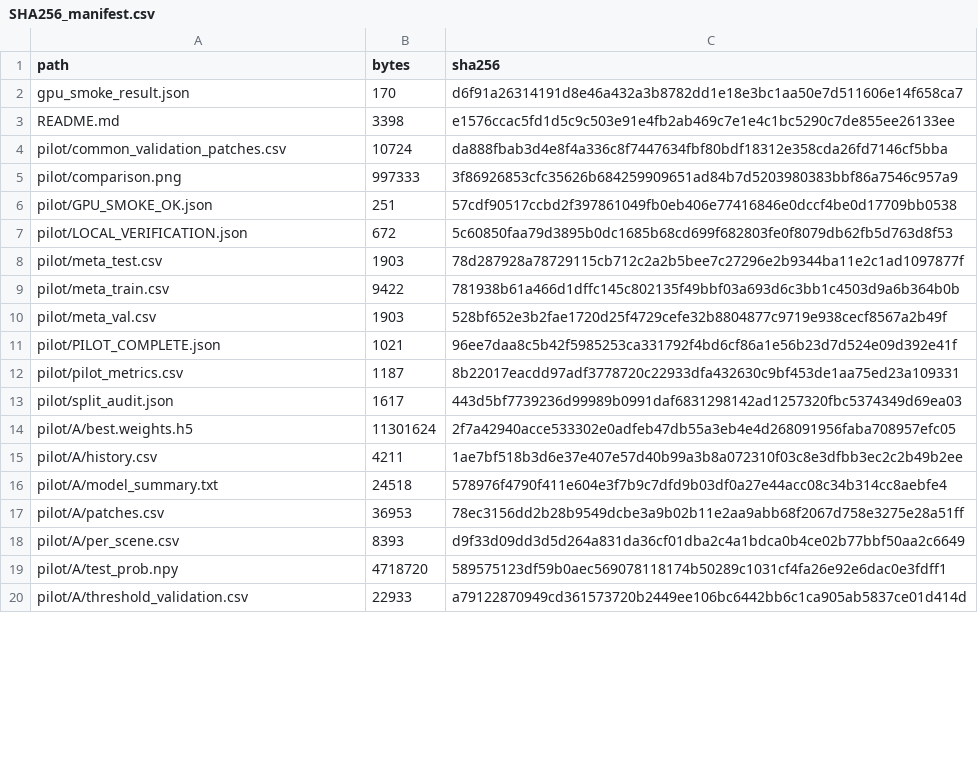
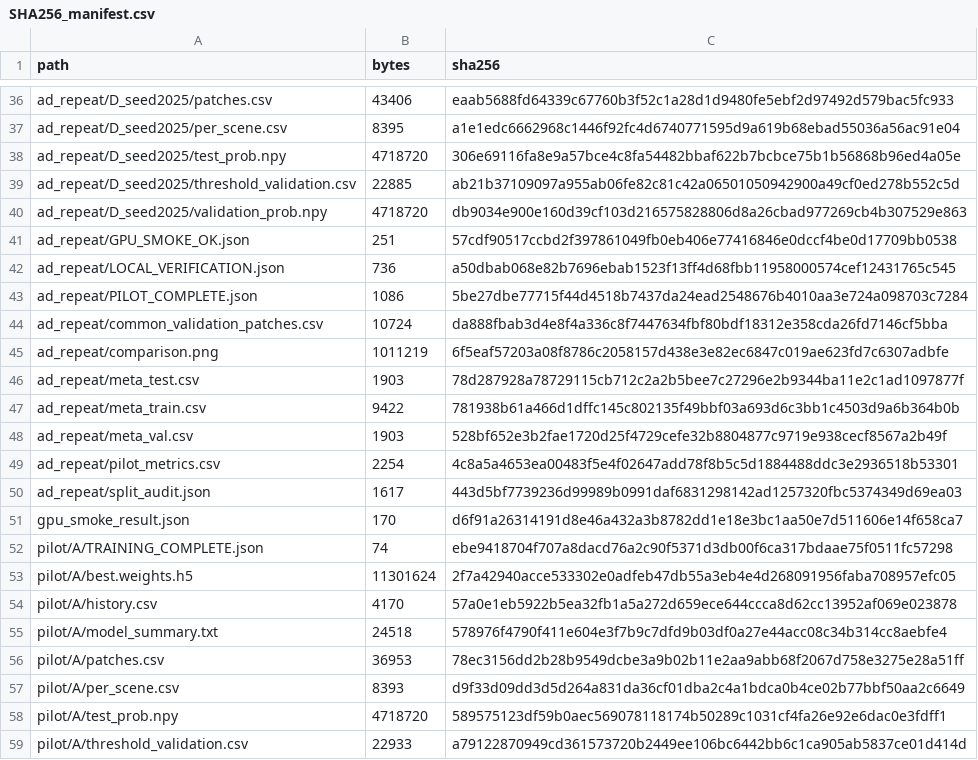
Before and after one commit to agusperdanawindarto/ST-HRPNet, a CSV file: experiments/V6/SHA256_manifest.csv, drawn as a sheet; only a part is shown, gaps mark what is left out; the diff covers the shown part only.

Commit message:
Document V6 three-seed results and archive verified A D repeats

```diff
--- a/experiments/V6/SHA256_manifest.csv
+++ b/experiments/V6/SHA256_manifest.csv
@@ -0,0 +36,15 @@
+ad_repeat/D_seed2025/patches.csv,43406,eaab5688fd64339c67760b3f52c1a28d1d9480fe5ebf2d97492d579bac5fc933
+ad_repeat/D_seed2025/per_scene.csv,8395,a1e1edc6662968c1446f92fc4d6740771595d9a619b68ebad55036a56ac91e04
+ad_repeat/D_seed2025/test_prob.npy,4718720,306e69116fa8e9a57bce4c8fa54482bbaf622b7bcbce75b1b56868b96ed4a05e
+ad_repeat/D_seed2025/threshold_validation.csv,22885,ab21b37109097a955ab06fe82c81c42a06501050942900a49cf0ed278b552c5d
+ad_repeat/D_seed2025/validation_prob.npy,4718720,db9034e900e160d39cf103d216575828806d8a26cbad977269cb4b307529e863
+ad_repeat/GPU_SMOKE_OK.json,251,57cdf90517ccbd2f397861049fb0eb406e77416846e0dccf4be0d17709bb0538
+ad_repeat/LOCAL_VERIFICATION.json,736,a50dbab068e82b7696ebab1523f13ff4d68fbb11958000574cef12431765c545
+ad_repeat/PILOT_COMPLETE.json,1086,5be27dbe77715f44d4518b7437da24ead2548676b4010aa3e724a098703c7284
+ad_repeat/common_validation_patches.csv,10724,da888fbab3d4e8f4a336c8f7447634fbf80bdf18312e358cda26fd7146cf5bba
+ad_repeat/comparison.png,1011219,6f5eaf57203a08f8786c2058157d438e3e82ec6847c019ae623fd7c6307adbfe
+ad_repeat/meta_test.csv,1903,78d287928a78729115cb712c2a2b5bee7c27296e2b9344ba11e2c1ad1097877f
+ad_repeat/meta_train.csv,9422,781938b61a466d1dffc145c802135f49bbf03a693d6c3bb1c4503d9a6b364b0b
+ad_repeat/meta_val.csv,1903,528bf652e3b2fae1720d25f4729cefe32b8804877c9719e938cecf8567a2b49f
+ad_repeat/pilot_metrics.csv,2254,4c8a5a4653ea00483f5e4f02647add78f8b5c5d1884488ddc3e2936518b53301
+ad_repeat/split_audit.json,1617,443d5bf7739236d99989b0991daf6831298142ad1257320fbc5374349d69ea03
@@ -3,11 +52 @@
-"README.md","3398","e1576ccac5fd1d5c9c503e91e4fb2ab469c7e1e4c1bc5290c7de855ee26133ee"
-"pilot/common_validation_patches.csv","10724","da888fbab3d4e8f4a336c8f7447634fbf80bdf18312e358cda26fd7146cf5bba"
-"pilot/comparison.png","997333","3f86926853cfc35626b684259909651ad84b7d5203980383bbf86a7546c957a9"
-"pilot/GPU_SMOKE_OK.json","251","57cdf90517ccbd2f397861049fb0eb406e77416846e0dccf4be0d17709bb0538"
-"pilot/LOCAL_VERIFICATION.json","672","5c60850faa79d3895b0dc1685b68cd699f682803fe0f8079db62fb5d763d8f53"
-"pilot/meta_test.csv","1903","78d287928a78729115cb712c2a2b5bee7c27296e2b9344ba11e2c1ad1097877f"
-"pilot/meta_train.csv","9422","781938b61a466d1dffc145c802135f49bbf03a693d6c3bb1c4503d9a6b364b0b"
-"pilot/meta_val.csv","1903","528bf652e3b2fae1720d25f4729cefe32b8804877c9719e938cecf8567a2b49f"
-"pilot/PILOT_COMPLETE.json","1021","96ee7daa8c5b42f5985253ca331792f4bd6cf86a1e56b23d7d524e09d392e41f"
-"pilot/pilot_metrics.csv","1187","8b22017eacdd97adf3778720c22933dfa432630c9bf453de1aa75ed23a109331"
-"pilot/split_audit.json","1617","443d5bf7739236d99989b0991daf6831298142ad1257320fbc5374349d69ea03"
+pilot/A/TRAINING_COMPLETE.json,74,ebe9418704f707a8dacd76a2c90f5371d3db00f6ca317bdaae75f0511fc57298
@@ -15 +54 @@
-"pilot/A/history.csv","4211","1ae7bf518b3d6e37e407e57d40b99a3b8a072310f03c8e3dfbb3ec2c2b49b2ee"
+pilot/A/history.csv,4170,57a0e1eb5922b5ea32fb1a5a272d659ece644ccca8d62cc13952af069e023878
```
Also changed, not shown: 37 added rows, 1 moved row and 6 edited cells elsewhere in this file, 52 other files.
